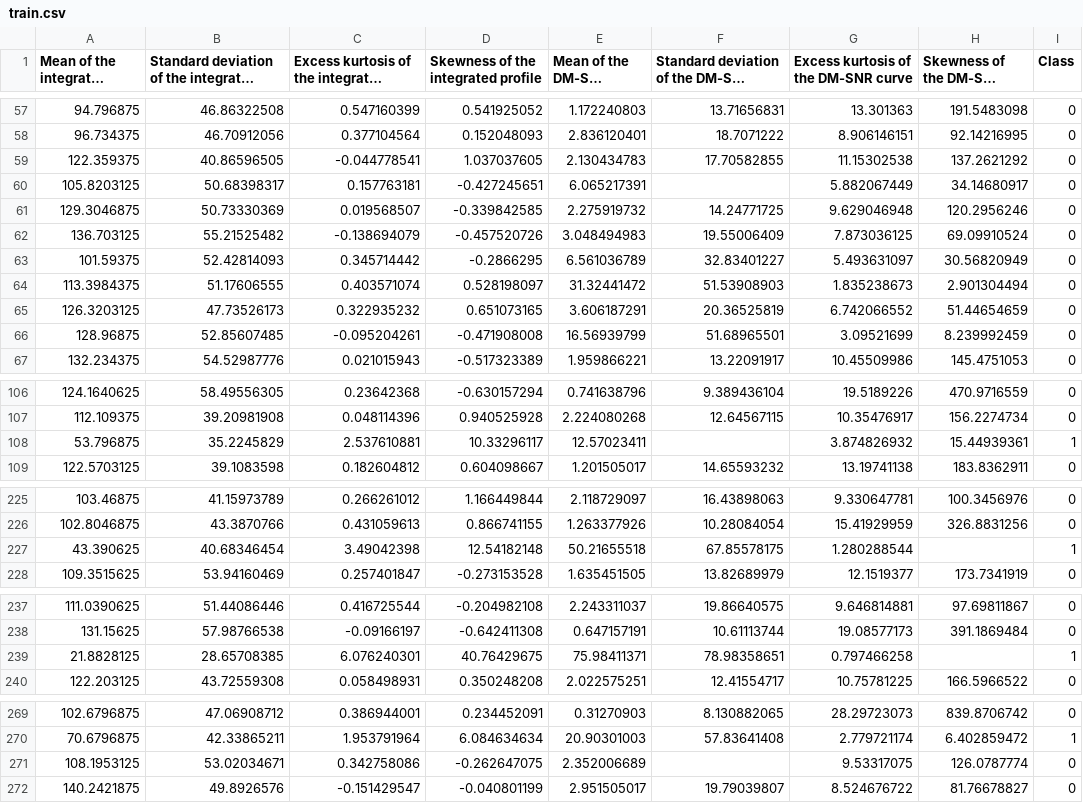
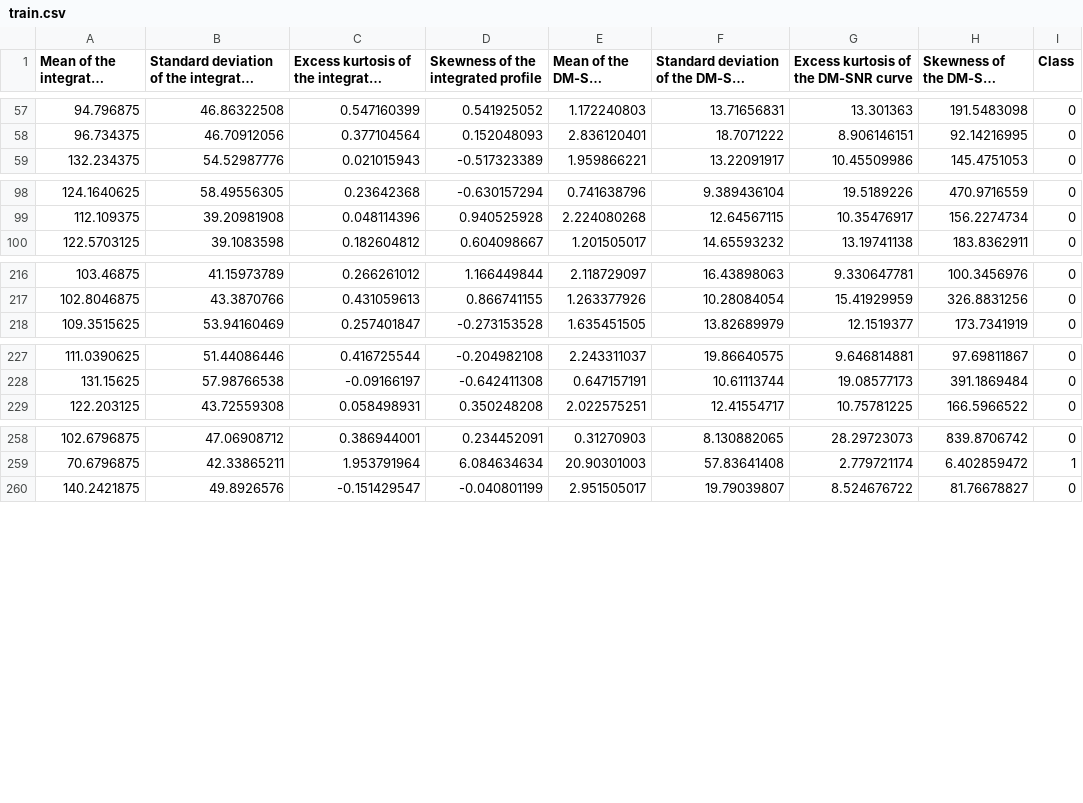
Before and after one commit to rukaiyafahmida/AI-Project, a CSV file: train.csv, drawn as a sheet; only a part is shown, gaps mark what is left out; long unchanged cells end in …; the diff covers the shown part only; the diff names each change by its address in the sheet, - before the commit and + after, or states it on an @@ line.

Commit message:
Add files via upload

```diff
--- a/train.csv
+++ b/train.csv
-row 59: 122.359375 | 40.86596505 | -0.044778541 | 1.037037605 | 2.130434783 | 17.70582855 | 11.15302538 | 137.2621292 | 0
-row 60: 105.8203125 | 50.68398317 | 0.157763181 | -0.427245651 | 6.065217391 |  | 5.882067449 | 34.14680917 | 0
-row 61: 129.3046875 | 50.73330369 | 0.019568507 | -0.339842585 | 2.275919732 | 14.24771725 | 9.629046948 | 120.2956246 | 0
-row 62: 136.703125 | 55.21525482 | -0.138694079 | -0.457520726 | 3.048494983 | 19.55006409 | 7.873036125 | 69.09910524 | 0
-row 63: 101.59375 | 52.42814093 | 0.345714442 | -0.2866295 | 6.561036789 | 32.83401227 | 5.493631097 | 30.56820949 | 0
-row 64: 113.3984375 | 51.17606555 | 0.403571074 | 0.528198097 | 31.32441472 | 51.53908903 | 1.835238673 | 2.901304494 | 0
-row 65: 126.3203125 | 47.73526173 | 0.322935232 | 0.651073165 | 3.606187291 | 20.36525819 | 6.742066552 | 51.44654659 | 0
-row 66: 128.96875 | 52.85607485 | -0.095204261 | -0.471908008 | 16.56939799 | 51.68965501 | 3.09521699 | 8.239992459 | 0
-row 108: 53.796875 | 35.2245829 | 2.537610881 | 10.33296117 | 12.57023411 |  | 3.874826932 | 15.44939361 | 1
-row 227: 43.390625 | 40.68346454 | 3.49042398 | 12.54182148 | 50.21655518 | 67.85578175 | 1.280288544 |  | 1
-row 239: 21.8828125 | 28.65708385 | 6.076240301 | 40.76429675 | 75.98411371 | 78.98358651 | 0.797466258 |  | 1
-row 271: 108.1953125 | 53.02034671 | 0.342758086 | -0.262647075 | 2.352006689 |  | 9.53317075 | 126.0787774 | 0
```
Also changed, not shown: 4 removed rows elsewhere in this file.
